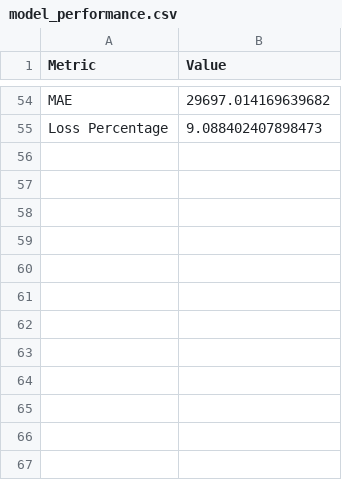
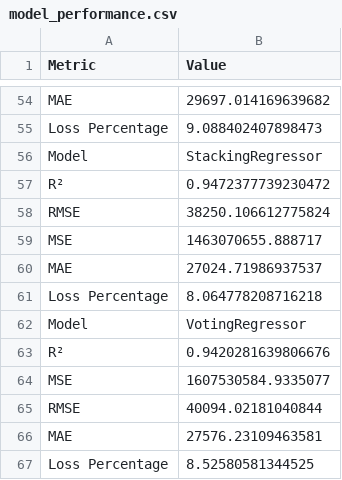
Before and after one commit to Jagatees/hdb_analysis, a CSV file: model_performance.csv, drawn as a sheet; only a part is shown, gaps mark what is left out; the diff names each change by its address in the sheet, - before the commit and + after, or states it on an @@ line.

```diff
--- a/model_performance.csv
+++ b/model_performance.csv
+row 56: Model | StackingRegressor
+row 57: R² | 0.9472377739230472
+row 58: RMSE | 38250.106612775824
+row 59: MSE | 1463070655.888717
+row 60: MAE | 27024.71986937537
+row 61: Loss Percentage | 8.064778208716218
+row 62: Model | VotingRegressor
+row 63: R² | 0.9420281639806676
+row 64: MSE | 1607530584.9335077
+row 65: RMSE | 40094.02181040844
+row 66: MAE | 27576.23109463581
+row 67: Loss Percentage | 8.52580581344525
```
Also changed, not shown: 2 other files.
